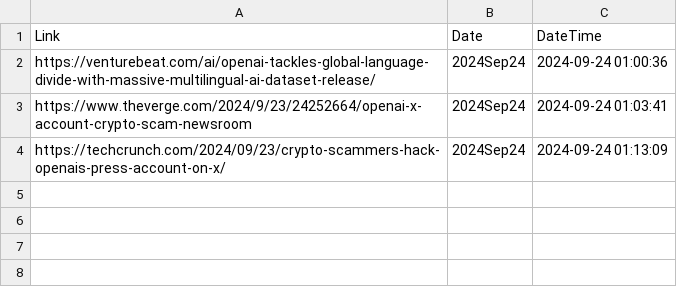
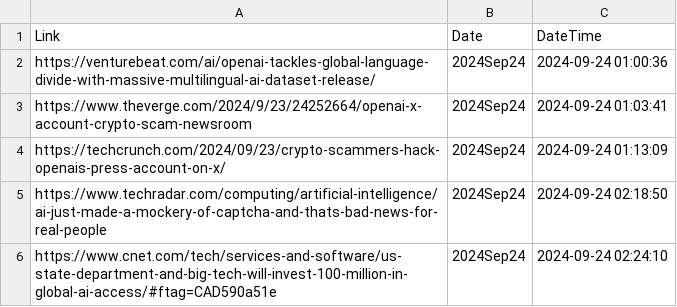
Before and after one commit to prblsing/TechInsightX, a CSV file: etc/ops/posted_links_2024Sep24.csv, drawn as a sheet; the diff names each change by its address in the sheet, - before the commit and + after, or states it on an @@ line.

```diff
--- a/etc/ops/posted_links_2024Sep24.csv
+++ b/etc/ops/posted_links_2024Sep24.csv
+row 5: https://www.techradar.com/computing/artificial-intelligence/ai-just-made-a-mockery-of-captcha-and-thats-bad-news-for-real-people | 2024Sep24 | 2024-09-24 02:18:50
+row 6: https://www.cnet.com/tech/services-and-software/us-state-department-and-big-tech-will-invest-100-million-in-global-ai-access/#ftag=CAD590a51e | 2024Sep24 | 2024-09-24 02:24:10
```
Also changed, not shown: 1 other file.
